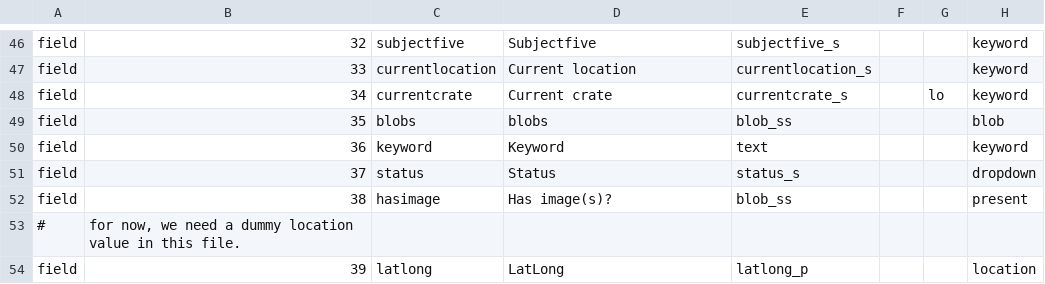
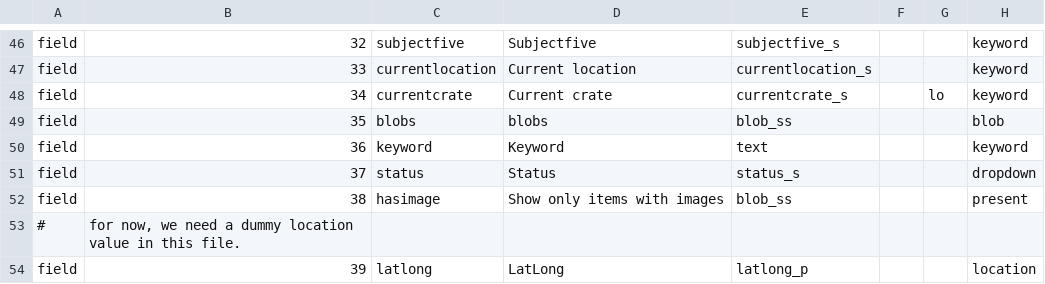
Before and after one commit to cspace-deployment/django_example_config, a CSV file: bampfa/config/internal_collection_info.csv, drawn as a sheet; only a part is shown, gaps mark what is left out; the diff names each change by its address in the sheet, - before the commit and + after, or states it on an @@ line.

Commit message:
BAMPFA-518: modify labels for 'has images' dropdown

```diff
--- a/bampfa/config/internal_collection_info.csv
+++ b/bampfa/config/internal_collection_info.csv
-D52: Has image(s)?
+D52: Show only items with images
```
Also changed, not shown: bampfa/config/public_collection_info.csv.
